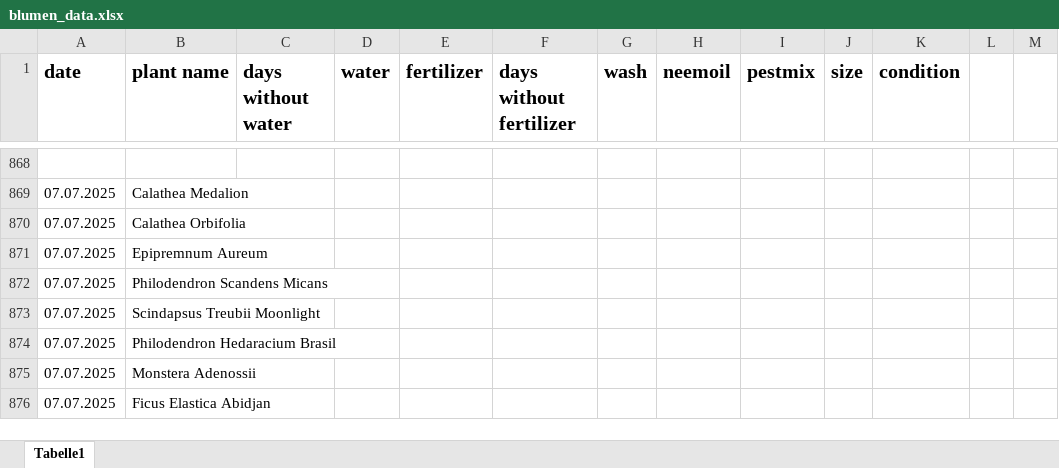
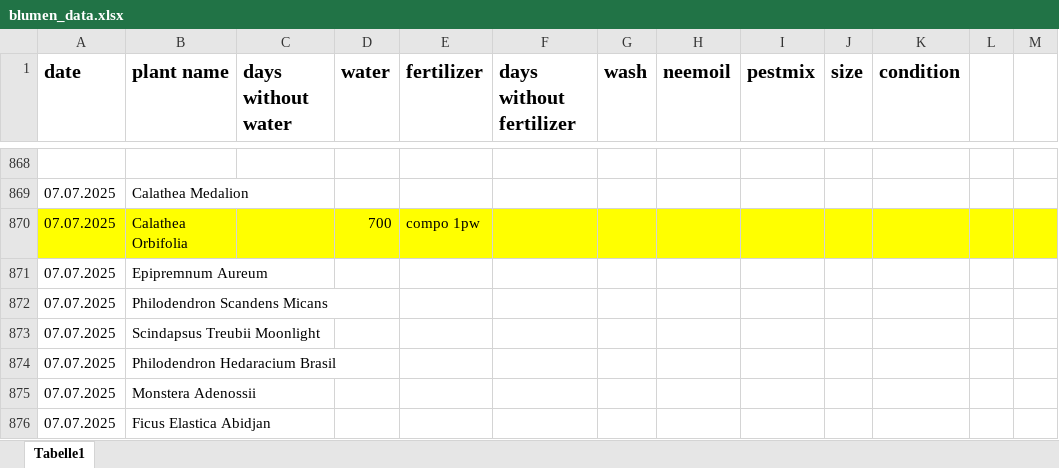
Before and after one commit to Iakithega/blumn, an Excel workbook: data/blumen_data.xlsx, sheet Tabelle1, drawn as a sheet; only a part is shown, gaps mark what is left out; values as stored, in another font and other column widths than the file's, no borders; the diff covers the shown part only; the diff names each change by its address in the sheet, - before the commit and + after, or states it on an @@ line.

```diff
--- a/data/blumen_data.xlsx (sheet Tabelle1)
+++ b/data/blumen_data.xlsx (sheet Tabelle1)
-A870:M870 fill: none
+A870:M870 fill: #FFFF00
-D870 (water): (empty)
+D870 (water): 700
-E870 (fertilizer): (empty)
+E870 (fertilizer): compo 1pw
```
Also changed, not shown: 105 added rows elsewhere in this sheet.
